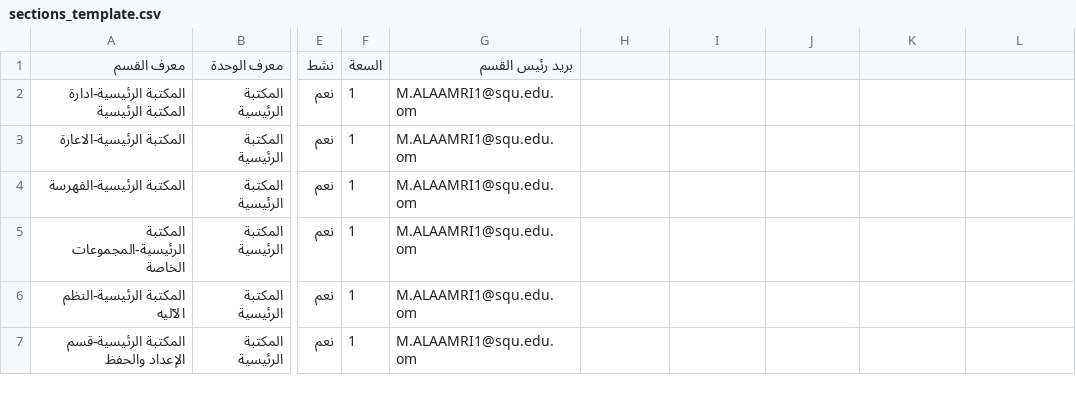
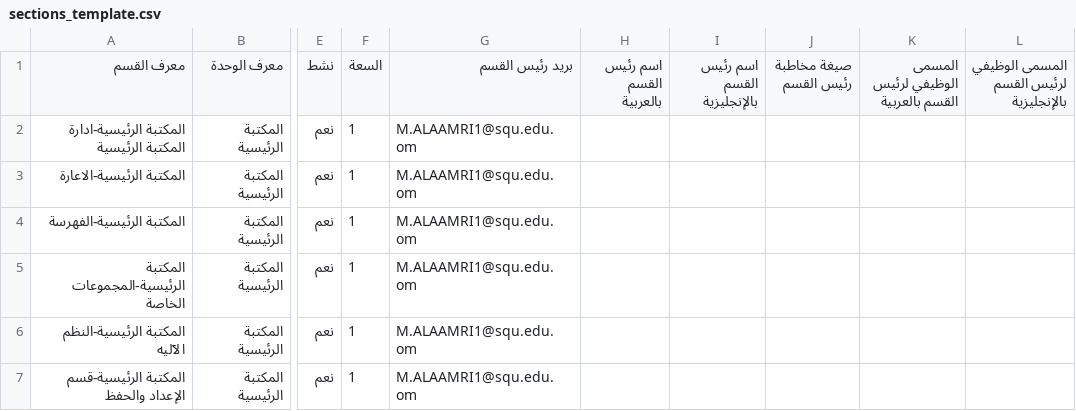
Before and after one commit to saif-hamdan/Working-scripts-v2, a CSV file: templates/sections_template.csv, drawn as a sheet; only a part is shown, gaps mark what is left out; the diff names each change by its address in the sheet, - before the commit and + after, or states it on an @@ line.

Commit message:
Add section-head details to final approval email

```diff
--- a/templates/sections_template.csv
+++ b/templates/sections_template.csv
-H1: (empty)
+H1: اسم رئيس القسم بالعربية
-I1: (empty)
+I1: اسم رئيس القسم بالإنجليزية
-J1: (empty)
+J1: صيغة مخاطبة رئيس القسم
-K1: (empty)
+K1: المسمى الوظيفي لرئيس القسم بالعربية
-L1: (empty)
+L1: المسمى الوظيفي لرئيس القسم بالإنجليزية
```
Also changed, not shown: 14 other files.
